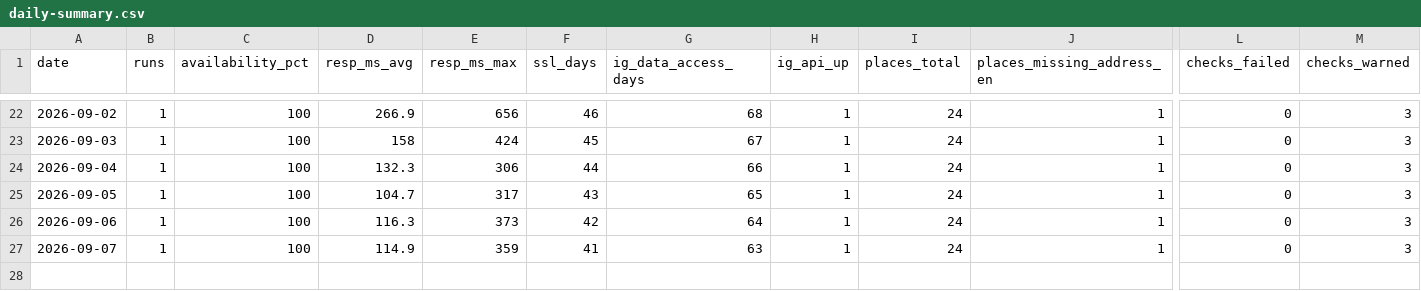
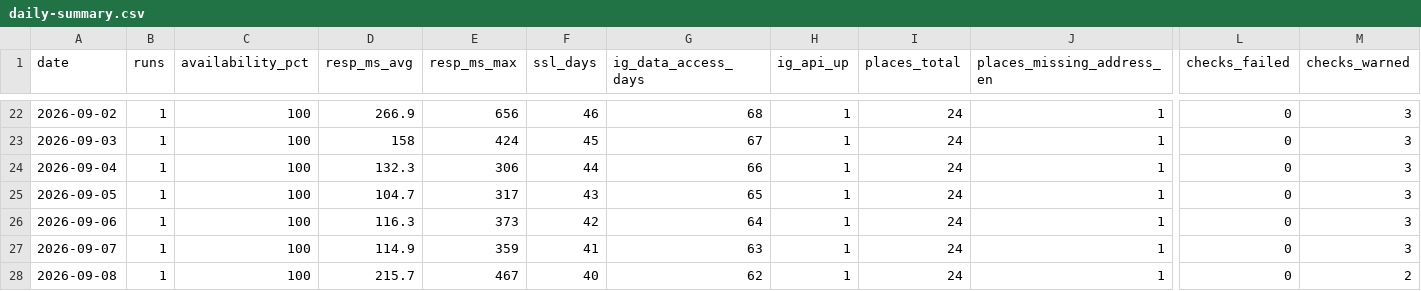
Before and after one commit to byeongkicho/Gluten-Free_Korea, a CSV file: data/daily-summary.csv, drawn as a sheet; only a part is shown, gaps mark what is left out; rows hold the shown columns only; the diff names each change by its address in the sheet, - before the commit and + after, or states it on an @@ line.

```diff
--- a/data/daily-summary.csv
+++ b/data/daily-summary.csv
+row 28: 2026-09-08 | 1 | 100 | 215.7 | 467 | 40 | 62 | 1 | 24 | 1 | 0 | 2
```
